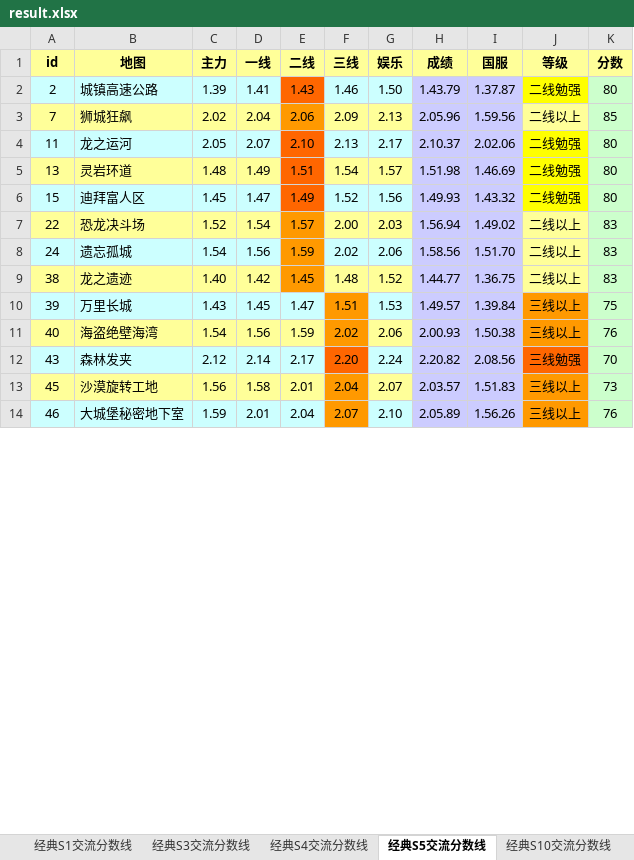
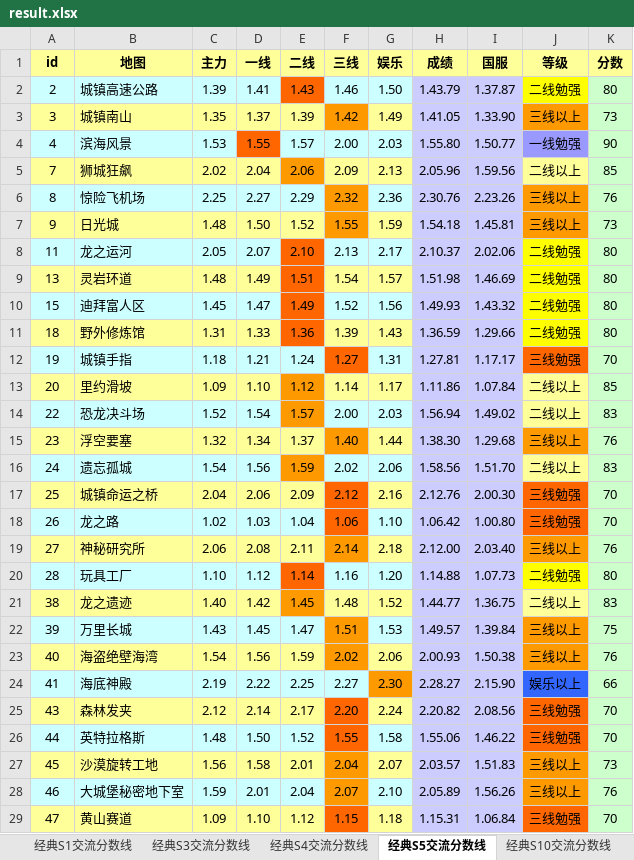
Before and after one commit to Felix-Project/GameRecord, an Excel workbook: game/result.xlsx, sheet 经典S5交流分数线, drawn as a sheet; only a part is shown; values as stored, in another font and other column widths than the file's, no borders; addresses are those after the commit; the diff covers the shown part only; the diff names each change by its address in the sheet, - before the commit and + after, or states it on an @@ line.

```diff
--- a/game/result.xlsx (sheet 经典S5交流分数线)
+++ b/game/result.xlsx (sheet 经典S5交流分数线)
+row 3: 3 | 城镇南山 | 1.35 | 1.37 | 1.39 | 1.42 | 1.49 | 1.41.05 | 1.33.90 | 三线以上 | 73
+row 4: 4 | 滨海风景 | 1.53 | 1.55 | 1.57 | 2.00 | 2.03 | 1.55.80 | 1.50.77 | 一线勉强 | 90
+row 6: 8 | 惊险飞机场 | 2.25 | 2.27 | 2.29 | 2.32 | 2.36 | 2.30.76 | 2.23.26 | 三线以上 | 76
+row 7: 9 | 日光城 | 1.48 | 1.50 | 1.52 | 1.55 | 1.59 | 1.54.18 | 1.45.81 | 三线以上 | 73
+row 11: 18 | 野外修炼馆 | 1.31 | 1.33 | 1.36 | 1.39 | 1.43 | 1.36.59 | 1.29.66 | 二线勉强 | 80
+row 12: 19 | 城镇手指 | 1.18 | 1.21 | 1.24 | 1.27 | 1.31 | 1.27.81 | 1.17.17 | 三线勉强 | 70
+row 13: 20 | 里约滑坡 | 1.09 | 1.10 | 1.12 | 1.14 | 1.17 | 1.11.86 | 1.07.84 | 二线以上 | 85
-A14:D14 fill: #FFFF99
+A14:D14 fill: #CCFFFF
-F14:G14 fill: #FFFF99
+F14:G14 fill: #CCFFFF
+row 15: 23 | 浮空要塞 | 1.32 | 1.34 | 1.37 | 1.40 | 1.44 | 1.38.30 | 1.29.68 | 三线以上 | 76
+row 17: 25 | 城镇命运之桥 | 2.04 | 2.06 | 2.09 | 2.12 | 2.16 | 2.12.76 | 2.00.30 | 三线勉强 | 70
+row 18: 26 | 龙之路 | 1.02 | 1.03 | 1.04 | 1.06 | 1.10 | 1.06.42 | 1.00.80 | 三线勉强 | 70
+row 19: 27 | 神秘研究所 | 2.06 | 2.08 | 2.11 | 2.14 | 2.18 | 2.12.00 | 2.03.40 | 三线以上 | 76
+row 20: 28 | 玩具工厂 | 1.10 | 1.12 | 1.14 | 1.16 | 1.20 | 1.14.88 | 1.07.73 | 二线勉强 | 80
+row 24: 41 | 海底神殿 | 2.19 | 2.22 | 2.25 | 2.27 | 2.30 | 2.28.27 | 2.15.90 | 娱乐以上 | 66
-A25:E25 fill: #CCFFFF
+A25:E25 fill: #FFFF99
-G25 fill: #CCFFFF
+G25 fill: #FFFF99
+row 26: 44 | 英特拉格斯 | 1.48 | 1.50 | 1.52 | 1.55 | 1.58 | 1.55.06 | 1.46.22 | 三线勉强 | 70
+row 29: 47 | 黄山赛道 | 1.09 | 1.10 | 1.12 | 1.15 | 1.18 | 1.15.31 | 1.06.84 | 三线勉强 | 70
```
Also changed, not shown: 10 added rows and cell formats elsewhere in this sheet, sheet 经典S10交流分数线, sheet 经典S4交流分数线, sheet 经典S3交流分数线, sheet 经典S1交流分数线, 5 other files.
